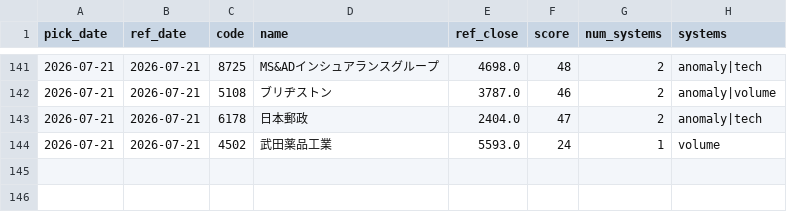
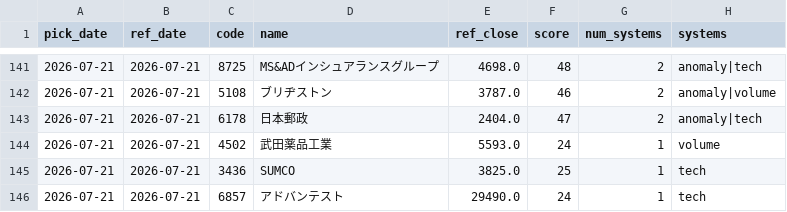
Before and after one commit to Resapan159/Kabu-app, a CSV file: history/picks.csv, drawn as a sheet; only a part is shown, gaps mark what is left out; the diff names each change by its address in the sheet, - before the commit and + after, or states it on an @@ line.

```diff
--- a/history/picks.csv
+++ b/history/picks.csv
+row 145: 2026-07-21 | 2026-07-21 | 3436 | SUMCO | 3825.0 | 25 | 1 | tech
+row 146: 2026-07-21 | 2026-07-21 | 6857 | アドバンテスト | 29490.0 | 24 | 1 | tech
```
Also changed, not shown: history/results.csv, 3 other files.
